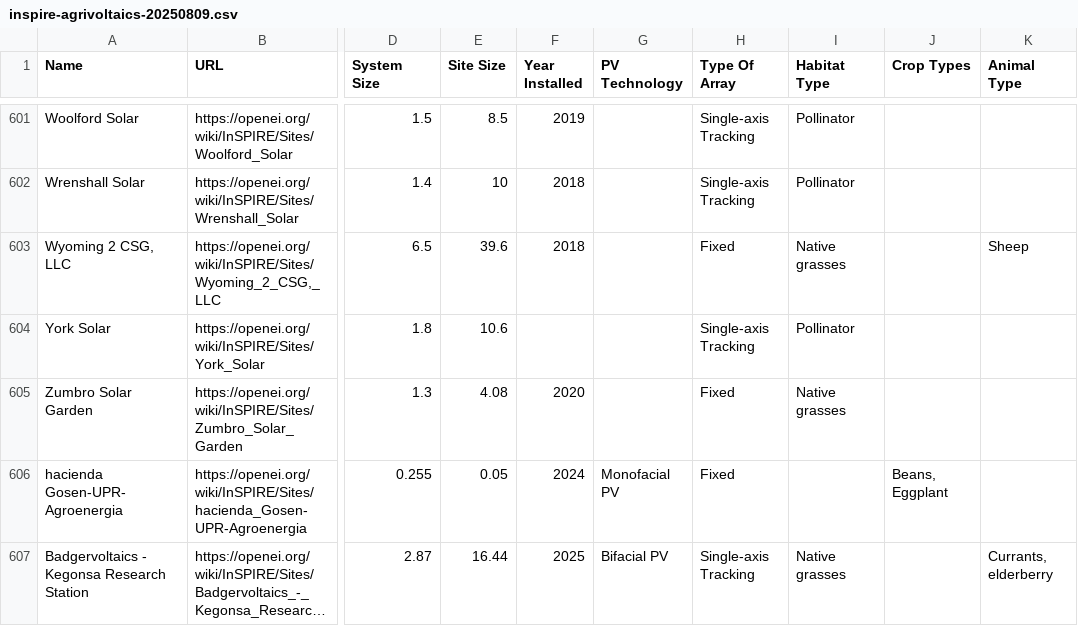
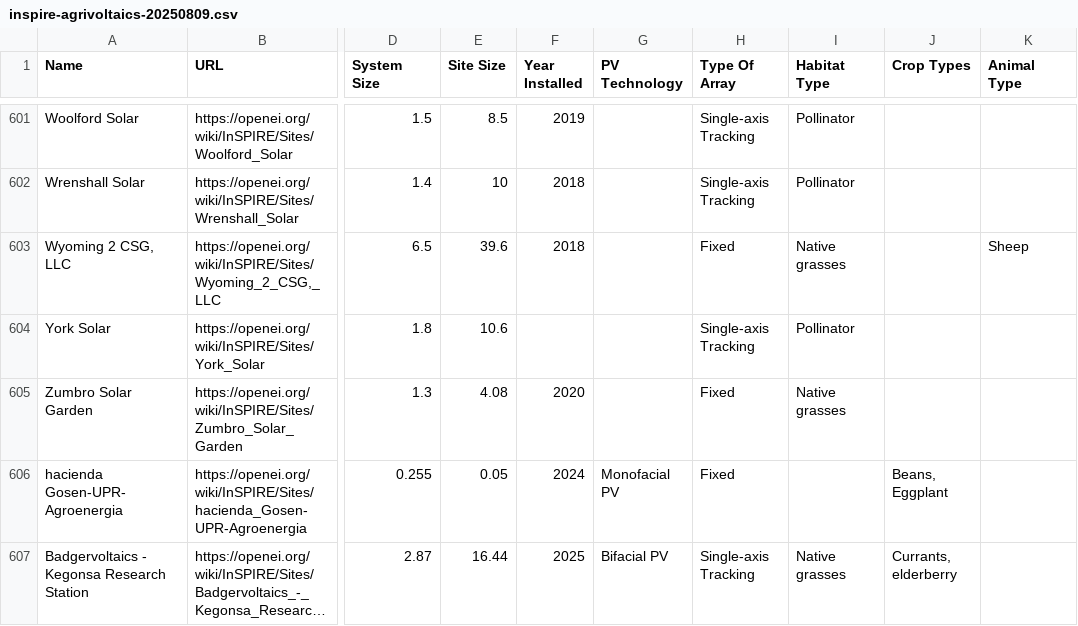
Before and after one commit to kellyjones-jpg/energetic-geometry, a CSV file: data/inspire-agrivoltaics-20250809.csv, drawn as a sheet; only a part is shown, gaps mark what is left out; long unchanged cells end in …; the diff names each change by its address in the sheet, - before the commit and + after, or states it on an @@ line.

Commit message:
Update inspire-agrivoltaics-20250809.csv

```diff
--- a/data/inspire-agrivoltaics-20250809.csv
+++ b/data/inspire-agrivoltaics-20250809.csv
-J607 (Crop Types): (empty)
+J607 (Crop Types): Currants, elderberry
-K607 (Animal Type): Currants, elderberry
+K607 (Animal Type): (empty)
```
